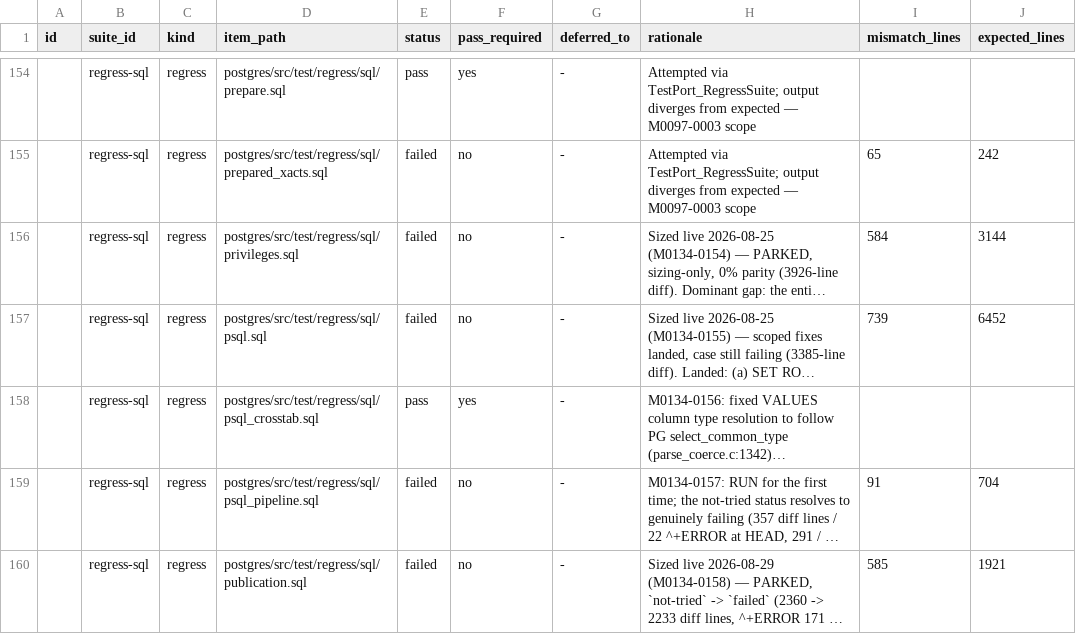
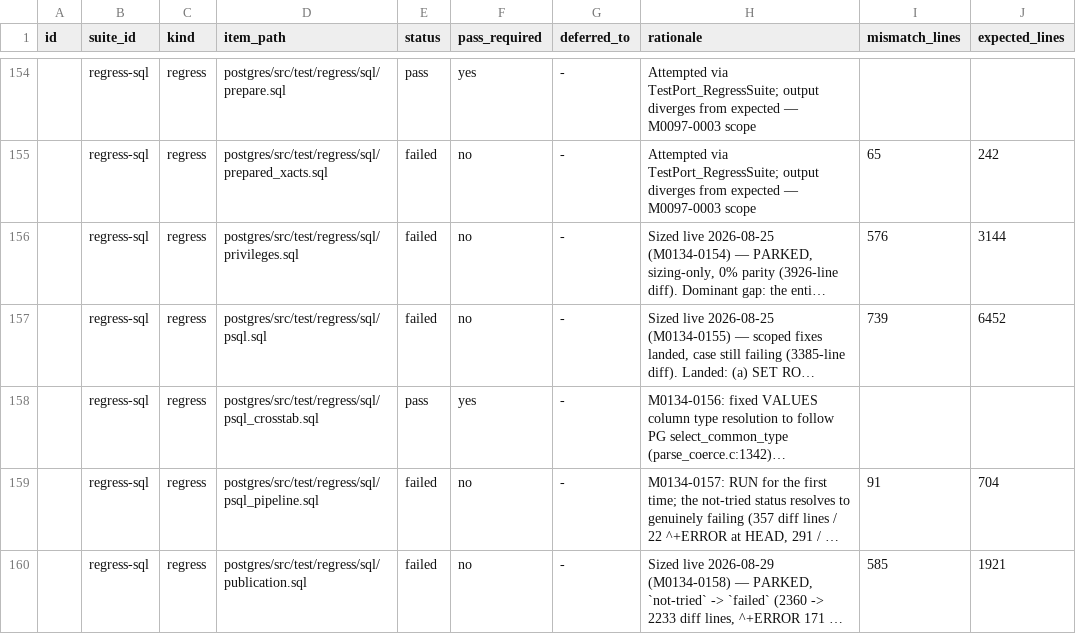
Before and after one commit to ryogrid/goopg, a CSV file: docs/test-port/postgres-oracle-target-inventory.csv, drawn as a sheet; only a part is shown, gaps mark what is left out; long unchanged cells end in …; the diff names each change by its address in the sheet, - before the commit and + after, or states it on an @@ line.

```diff
--- a/docs/test-port/postgres-oracle-target-inventory.csv
+++ b/docs/test-port/postgres-oracle-target-inventory.csv
-I156 (mismatch_lines): 584
+I156 (mismatch_lines): 576
```
Also changed, not shown: 5 other files.
